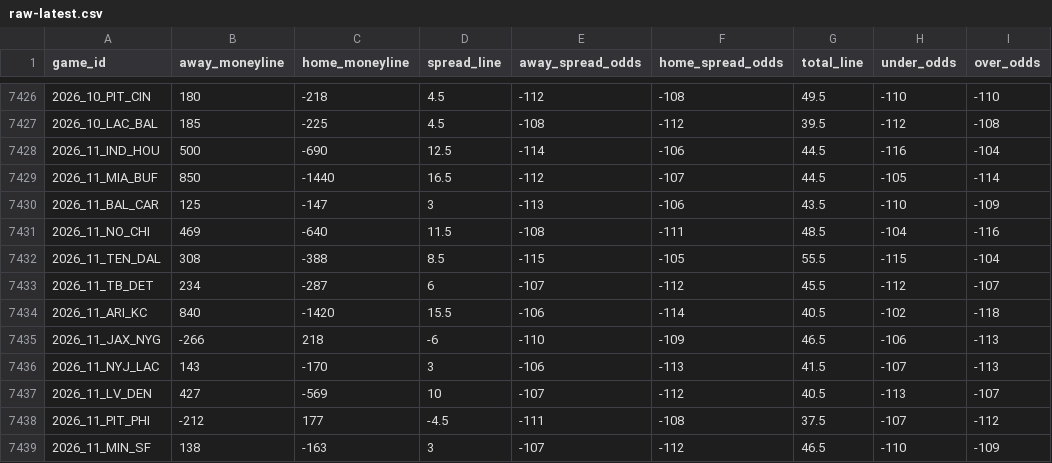
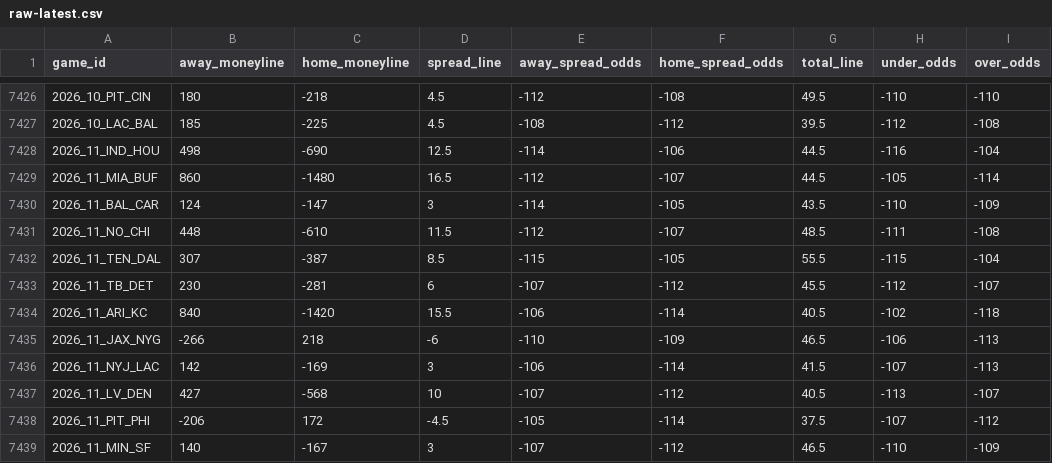
Before and after one commit to Lolindhir/fantasy-app, a CSV file: data-source/providers/nflverse/schedule-odds/raw-latest.csv, drawn as a sheet; only a part is shown, gaps mark what is left out; the diff covers the shown part only.

```diff
--- a/data-source/providers/nflverse/schedule-odds/raw-latest.csv
+++ b/data-source/providers/nflverse/schedule-odds/raw-latest.csv
@@ -7427,13 +7427,13 @@ game_id,away_moneyline,home_moneyline,spread_line,away_spread_odds,home_spread_o
 2026_10_LAC_BAL,185,-225,4.5,-108,-112,39.5,-112,-108
-2026_11_IND_HOU,500,-690,12.5,-114,-106,44.5,-116,-104
-2026_11_MIA_BUF,850,-1440,16.5,-112,-107,44.5,-105,-114
-2026_11_BAL_CAR,125,-147,3,-113,-106,43.5,-110,-109
-2026_11_NO_CHI,469,-640,11.5,-108,-111,48.5,-104,-116
-2026_11_TEN_DAL,308,-388,8.5,-115,-105,55.5,-115,-104
-2026_11_TB_DET,234,-287,6,-107,-112,45.5,-112,-107
+2026_11_IND_HOU,498,-690,12.5,-114,-106,44.5,-116,-104
+2026_11_MIA_BUF,860,-1480,16.5,-112,-107,44.5,-105,-114
+2026_11_BAL_CAR,124,-147,3,-114,-105,43.5,-110,-109
+2026_11_NO_CHI,448,-610,11.5,-112,-107,48.5,-111,-108
+2026_11_TEN_DAL,307,-387,8.5,-115,-105,55.5,-115,-104
+2026_11_TB_DET,230,-281,6,-107,-112,45.5,-112,-107
 2026_11_ARI_KC,840,-1420,15.5,-106,-114,40.5,-102,-118
 2026_11_JAX_NYG,-266,218,-6,-110,-109,46.5,-106,-113
-2026_11_NYJ_LAC,143,-170,3,-106,-113,41.5,-107,-113
-2026_11_LV_DEN,427,-569,10,-107,-112,40.5,-113,-107
-2026_11_PIT_PHI,-212,177,-4.5,-111,-108,37.5,-107,-112
-2026_11_MIN_SF,138,-163,3,-107,-112,46.5,-110,-109
+2026_11_NYJ_LAC,142,-169,3,-106,-114,41.5,-107,-113
+2026_11_LV_DEN,427,-568,10,-107,-112,40.5,-113,-107
+2026_11_PIT_PHI,-206,172,-4.5,-105,-114,37.5,-107,-112
+2026_11_MIN_SF,140,-167,3,-107,-112,46.5,-110,-109
```
Also changed, not shown: 14 edited cells elsewhere in this file, 1 other file.
